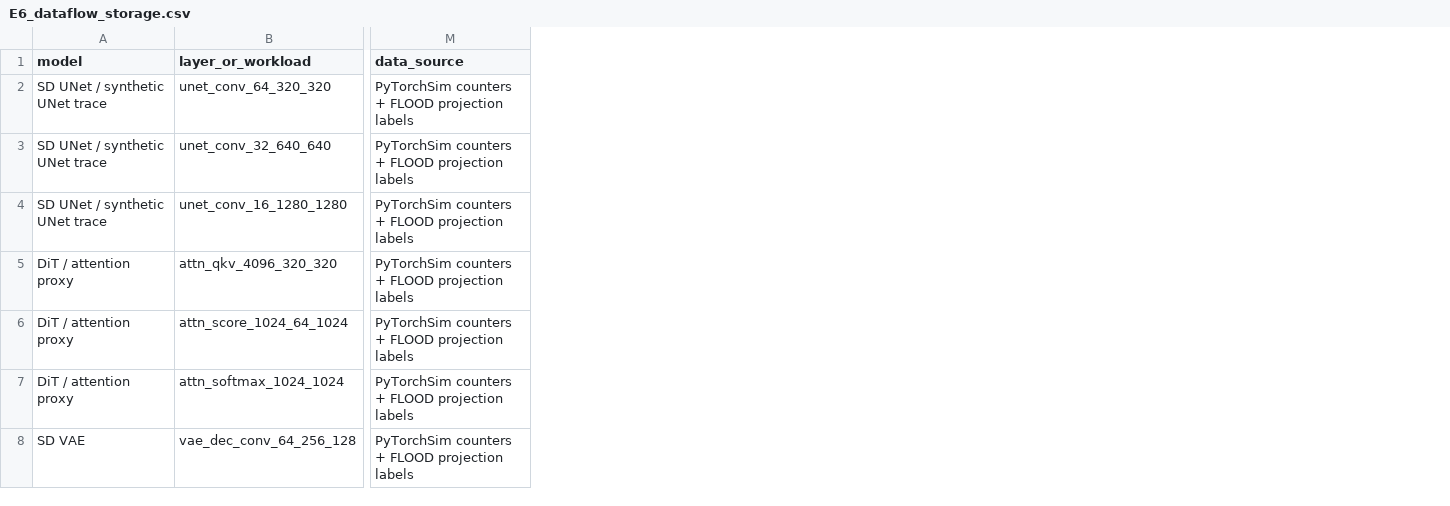
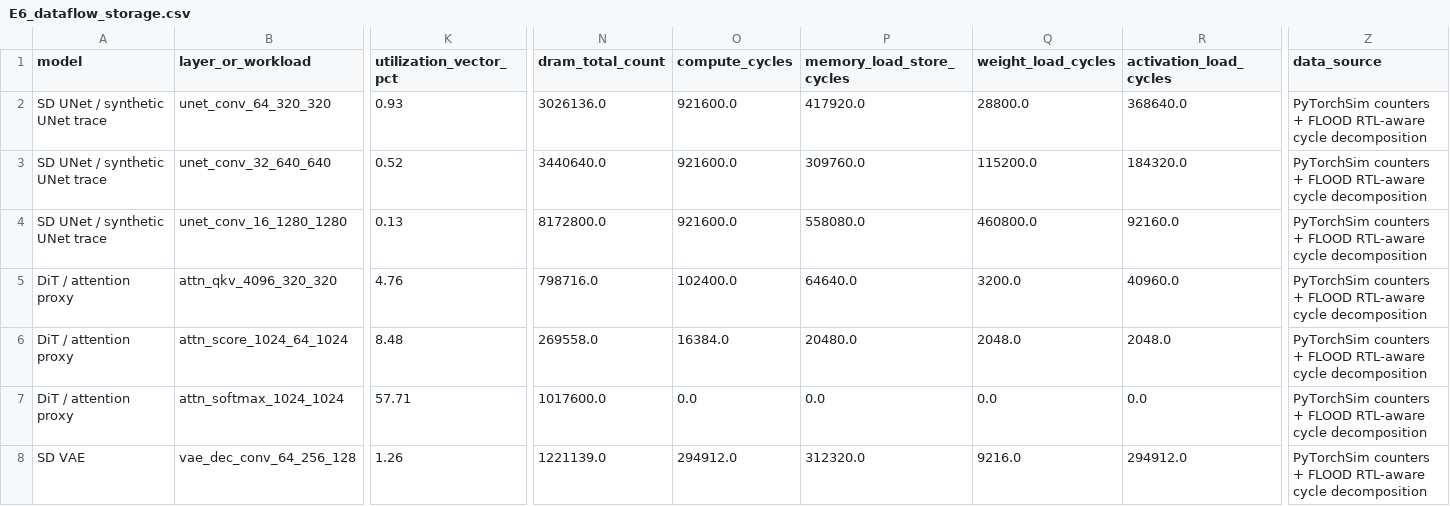
Before and after one commit to Hughger/FLOOD, a CSV file: results/flood_pytorchsim_backend_v1/hpca_experiment_tables_v1/E6_dataflow_storage.csv, drawn as a sheet; only a part is shown, gaps mark what is left out; addresses are those after the commit; the diff covers the shown part only; the diff names each change by its address in the sheet, - before the commit and + after, or states it on an @@ line.

Commit message:
20260704-123120 hpca table audit and e6 counters

```diff
--- a/results/flood_pytorchsim_backend_v1/hpca_experiment_tables_v1/E6_dataflow_storage.csv
+++ b/results/flood_pytorchsim_backend_v1/hpca_experiment_tables_v1/E6_dataflow_storage.csv
+column K (utilization_vector_pct), rows 2-8: 0.93 | 0.52 | 0.13 | 4.76 | 8.48 | 57.71 | 1.26
+column N (dram_total_count), rows 2-8: 3026136.0 | 3440640.0 | 8172800.0 | 798716.0 | 269558.0 | 1017600.0 | 1221139.0
+column O (compute_cycles), rows 2-8: 921600.0 | 921600.0 | 921600.0 | 102400.0 | 16384.0 | 0.0 | 294912.0
+column P (memory_load_store_cycles), rows 2-8: 417920.0 | 309760.0 | 558080.0 | 64640.0 | 20480.0 | 0.0 | 312320.0
+column Q (weight_load_cycles), rows 2-8: 28800.0 | 115200.0 | 460800.0 | 3200.0 | 2048.0 | 0.0 | 9216.0
+column R (activation_load_cycles), rows 2-8: 368640.0 | 184320.0 | 92160.0 | 40960.0 | 2048.0 | 0.0 | 294912.0
-Z2:Z8 (data_source): …+ FLOOD projection labels
+Z2:Z8 (data_source): …+ FLOOD RTL-aware cycle decomposition
```
Also changed, not shown: 7 added columns and 24 edited cells elsewhere in this file, 3 other files.
